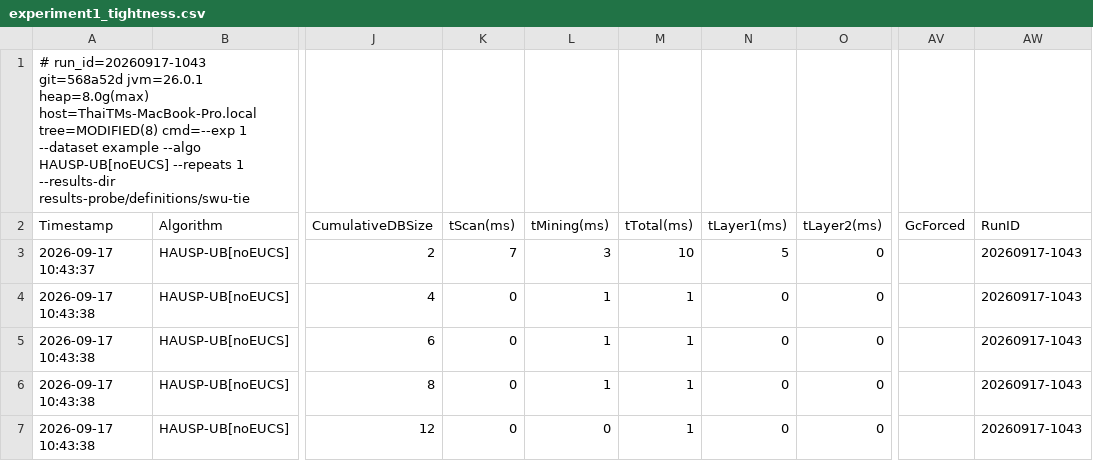
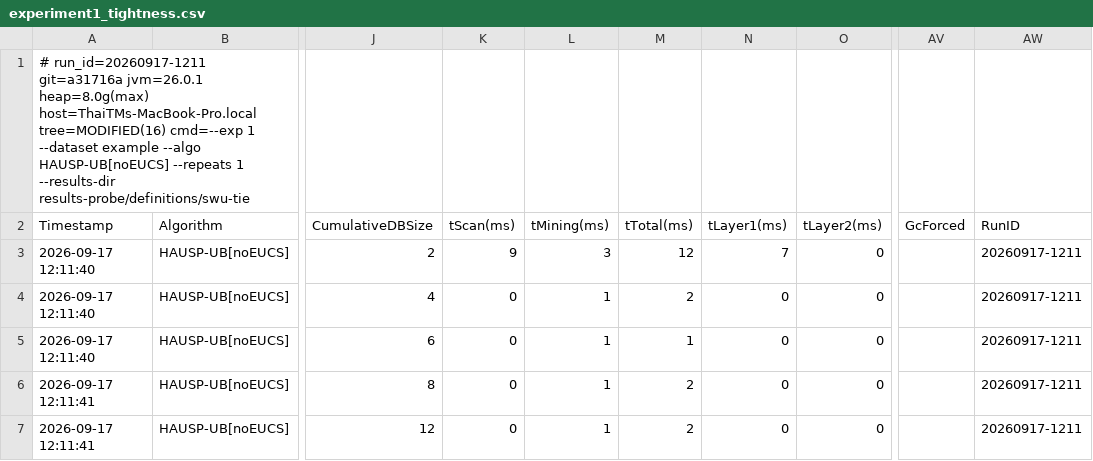
Before and after one commit to tran-minh-thai/incremental-hausp-mining, a CSV file: results-probe/definitions/swu-tie/exp1/experiment1_tightness.csv, drawn as a sheet; only a part is shown, gaps mark what is left out; the diff names each change by its address in the sheet, - before the commit and + after, or states it on an @@ line.

```diff
--- a/results-probe/definitions/swu-tie/exp1/experiment1_tightness.csv
+++ b/results-probe/definitions/swu-tie/exp1/experiment1_tightness.csv
-A1 (Timestamp): # run_id=20260917-1043 git=568a52d jvm=26.0.1 heap=8.0g(max) host=ThaiTMs-MacBook-Pro.local tree=MODIFIED(8) cmd=--exp 1…
+A1 (Timestamp): # run_id=20260917-1211 git=a31716a jvm=26.0.1 heap=8.0g(max) host=ThaiTMs-MacBook-Pro.local tree=MODIFIED(16) cmd=--exp 1…
-A3 (Timestamp): 2026-09-17 10:43:37
+A3 (Timestamp): 2026-09-17 12:11:40
-K3 (tScan(ms)): 7
+K3 (tScan(ms)): 9
-M3 (tTotal(ms)): 10
+M3 (tTotal(ms)): 12
-N3 (tLayer1(ms)): 5
+N3 (tLayer1(ms)): 7
-AW3:AW7 (RunID): 20260917-1043
+AW3:AW7 (RunID): 20260917-1211
-A4:A5 (Timestamp): 2026-09-17 10:43:38
+A4:A5 (Timestamp): 2026-09-17 12:11:40
-M4 (tTotal(ms)): 1
+M4 (tTotal(ms)): 2
-A6:A7 (Timestamp): 2026-09-17 10:43:38
+A6:A7 (Timestamp): 2026-09-17 12:11:41
-M6:M7 (tTotal(ms)): 1
+M6:M7 (tTotal(ms)): 2
-L7 (tMining(ms)): 0
+L7 (tMining(ms)): 1
```
Also changed, not shown: results-probe/definitions/all-equal/exp1/experiment1_tightness.csv, results-probe/definitions/i-extension-chain/exp1/experiment1_tightness.csv, 16 other files.
